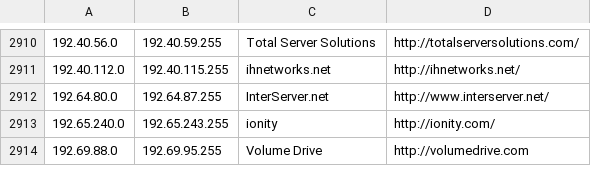
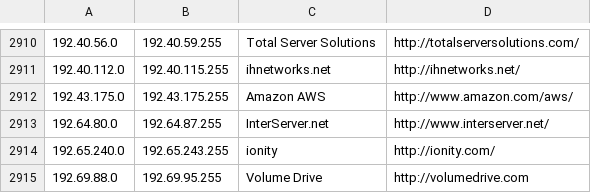
Before and after one commit to growlfm/ipcat, a CSV file: datacenters.csv, drawn as a sheet; only a part is shown, gaps mark what is left out; the diff names each change by its address in the sheet, - before the commit and + after, or states it on an @@ line.

Commit message:
Update IP list

```diff
--- a/datacenters.csv
+++ b/datacenters.csv
+row 2912: 192.43.175.0 | 192.43.175.255 | Amazon AWS | http://www.amazon.com/aws/
```
Also changed, not shown: datacenters-stats.csv.
